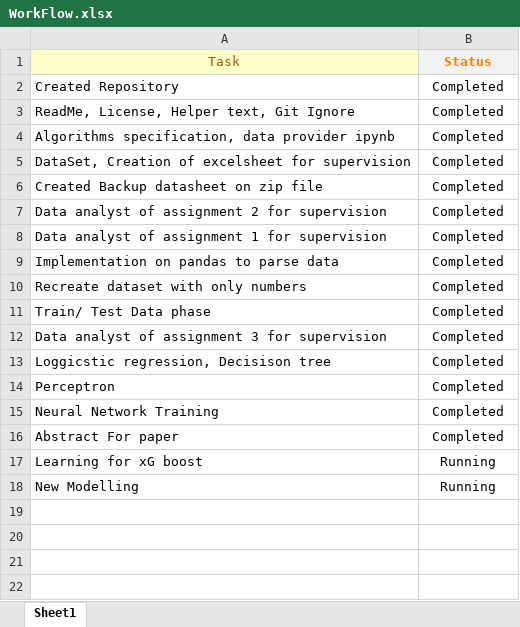
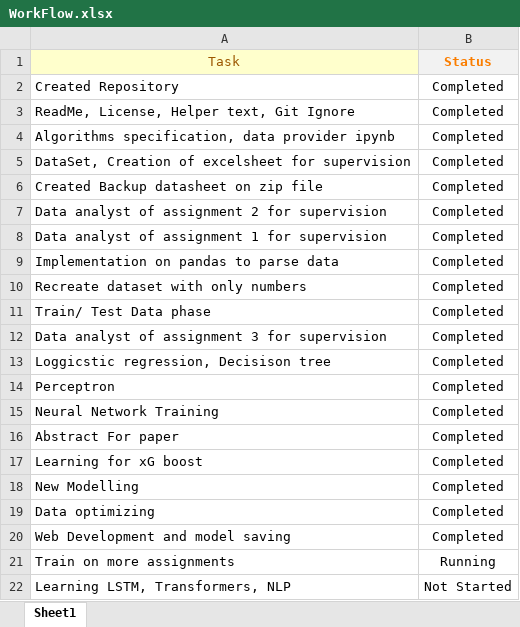
Before and after one commit to Khagendra01/CS-498, an Excel workbook: WorkFlow.xlsx, sheet Sheet1, drawn as a sheet; values as stored, in another font and other column widths than the file's, no borders; the diff names each change by its address in the sheet, - before the commit and + after, or states it on an @@ line.

```diff
--- a/WorkFlow.xlsx (sheet Sheet1)
+++ b/WorkFlow.xlsx (sheet Sheet1)
-B17:B18 (Status): Running
+B17:B18 (Status): Completed
+row 19: Data optimizing | Completed
+row 20: Web Development and model saving | Completed
+row 21: Train on more assignments | Running
+row 22: Learning LSTM, Transformers, NLP | Not Started
```
Also changed, not shown: 5 other files.
